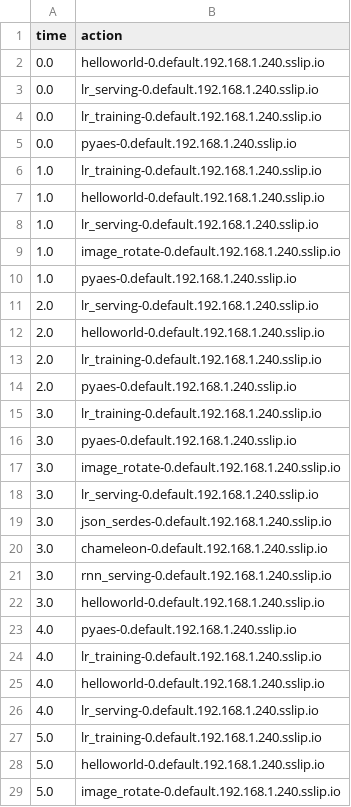
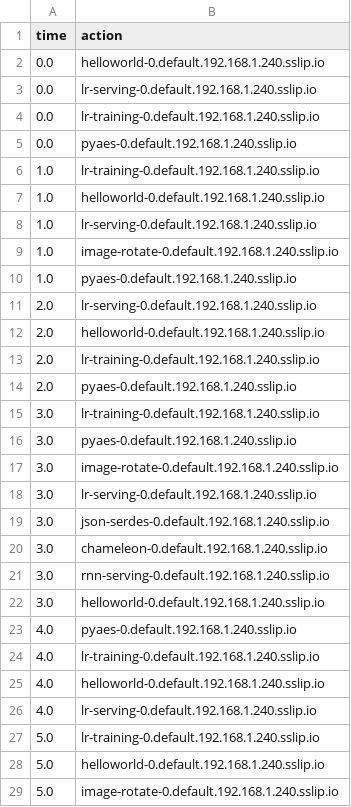
Before and after one commit to Ji-Soo-Lee/vSwarm, a CSV file: tools/trace/load_trace.csv, drawn as a sheet; only a part is shown; the diff covers the shown part only.

```diff
--- a/tools/trace/load_trace.csv
+++ b/tools/trace/load_trace.csv
@@ -2,28 +2,28 @@ time,action
 0.0,helloworld-0.default.192.168.1.240.sslip.io
-0.0,lr_serving-0.default.192.168.1.240.sslip.io
-0.0,lr_training-0.default.192.168.1.240.sslip.io
+0.0,lr-serving-0.default.192.168.1.240.sslip.io
+0.0,lr-training-0.default.192.168.1.240.sslip.io
 0.0,pyaes-0.default.192.168.1.240.sslip.io
-1.0,lr_training-0.default.192.168.1.240.sslip.io
+1.0,lr-training-0.default.192.168.1.240.sslip.io
 1.0,helloworld-0.default.192.168.1.240.sslip.io
-1.0,lr_serving-0.default.192.168.1.240.sslip.io
-1.0,image_rotate-0.default.192.168.1.240.sslip.io
+1.0,lr-serving-0.default.192.168.1.240.sslip.io
+1.0,image-rotate-0.default.192.168.1.240.sslip.io
 1.0,pyaes-0.default.192.168.1.240.sslip.io
-2.0,lr_serving-0.default.192.168.1.240.sslip.io
+2.0,lr-serving-0.default.192.168.1.240.sslip.io
 2.0,helloworld-0.default.192.168.1.240.sslip.io
-2.0,lr_training-0.default.192.168.1.240.sslip.io
+2.0,lr-training-0.default.192.168.1.240.sslip.io
 2.0,pyaes-0.default.192.168.1.240.sslip.io
-3.0,lr_training-0.default.192.168.1.240.sslip.io
+3.0,lr-training-0.default.192.168.1.240.sslip.io
 3.0,pyaes-0.default.192.168.1.240.sslip.io
-3.0,image_rotate-0.default.192.168.1.240.sslip.io
-3.0,lr_serving-0.default.192.168.1.240.sslip.io
-3.0,json_serdes-0.default.192.168.1.240.sslip.io
+3.0,image-rotate-0.default.192.168.1.240.sslip.io
+3.0,lr-serving-0.default.192.168.1.240.sslip.io
+3.0,json-serdes-0.default.192.168.1.240.sslip.io
 3.0,chameleon-0.default.192.168.1.240.sslip.io
-3.0,rnn_serving-0.default.192.168.1.240.sslip.io
+3.0,rnn-serving-0.default.192.168.1.240.sslip.io
 3.0,helloworld-0.default.192.168.1.240.sslip.io
 4.0,pyaes-0.default.192.168.1.240.sslip.io
-4.0,lr_training-0.default.192.168.1.240.sslip.io
+4.0,lr-training-0.default.192.168.1.240.sslip.io
 4.0,helloworld-0.default.192.168.1.240.sslip.io
-4.0,lr_serving-0.default.192.168.1.240.sslip.io
-5.0,lr_training-0.default.192.168.1.240.sslip.io
+4.0,lr-serving-0.default.192.168.1.240.sslip.io
+5.0,lr-training-0.default.192.168.1.240.sslip.io
 5.0,helloworld-0.default.192.168.1.240.sslip.io
-5.0,image_rotate-0.default.192.168.1.240.sslip.io
+5.0,image-rotate-0.default.192.168.1.240.sslip.io
```
Also changed, not shown: 12 edited cells elsewhere in this file, 1 other file.
